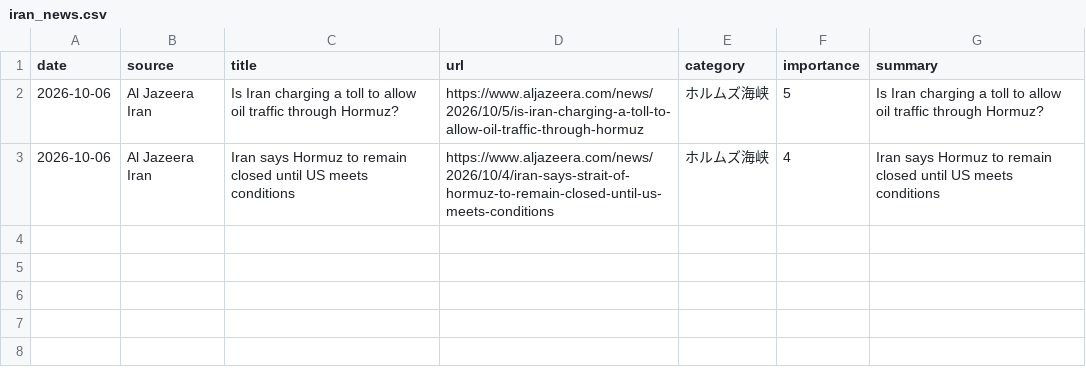
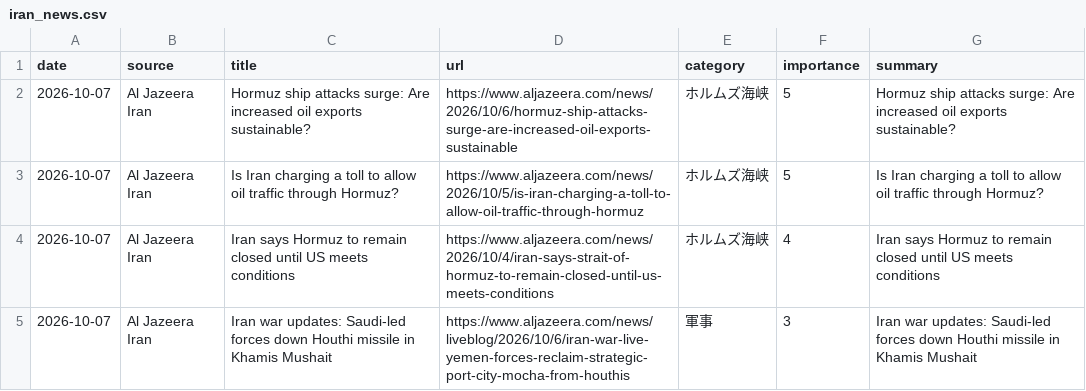
Before and after one commit to naka3-14/i-news, a CSV file: data/iran_news.csv, drawn as a sheet.

```diff
--- a/data/iran_news.csv
+++ b/data/iran_news.csv
@@ -1,3 +1,5 @@
 date,source,title,url,category,importance,summary
-2026-10-06,Al Jazeera Iran,Is Iran charging a toll to allow oil traffic through Hormuz?,https://www.aljazeera.com/news/2026/10/5/is-iran-charging-a-toll-to-allow-oil-traffic-through-hormuz,ホルムズ海峡,5,Is Iran charging a toll to allow oil traffic through Hormuz?
-2026-10-06,Al Jazeera Iran,Iran says Hormuz to remain closed until US meets conditions,https://www.aljazeera.com/news/2026/10/4/iran-says-strait-of-hormuz-to-remain-closed-until-us-meets-conditions,ホルムズ海峡,4,Iran says Hormuz to remain closed until US meets conditions
+2026-10-07,Al Jazeera Iran,Hormuz ship attacks surge: Are increased oil exports sustainable?,https://www.aljazeera.com/news/2026/10/6/hormuz-ship-attacks-surge-are-increased-oil-exports-sustainable,ホルムズ海峡,5,Hormuz ship attacks surge: Are increased oil exports sustainable?
+2026-10-07,Al Jazeera Iran,Is Iran charging a toll to allow oil traffic through Hormuz?,https://www.aljazeera.com/news/2026/10/5/is-iran-charging-a-toll-to-allow-oil-traffic-through-hormuz,ホルムズ海峡,5,Is Iran charging a toll to allow oil traffic through Hormuz?
+2026-10-07,Al Jazeera Iran,Iran says Hormuz to remain closed until US meets conditions,https://www.aljazeera.com/news/2026/10/4/iran-says-strait-of-hormuz-to-remain-closed-until-us-meets-conditions,ホルムズ海峡,4,Iran says Hormuz to remain closed until US meets conditions
+2026-10-07,Al Jazeera Iran,Iran war updates: Saudi-led forces down Houthi missile in Khamis Mushait,https://www.aljazeera.com/news/liveblog/2026/10/6/iran-war-live-yemen-forces-reclaim-strategic-port-city-mocha-from-houthis,軍事,3,Iran war updates: Saudi-led forces down Houthi missile in Khamis Mushait
```
Also changed, not shown: 6 other files.
